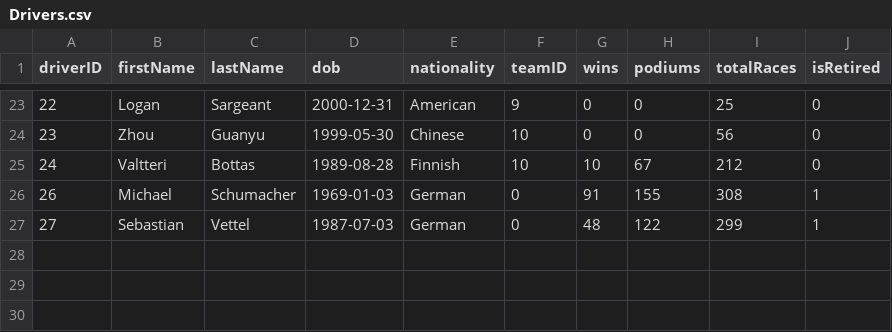
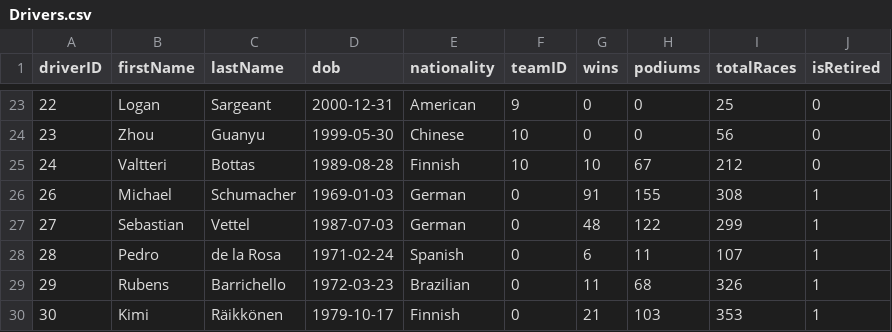
Before and after one commit to Xyine/Project_database_design, a CSV file: Drivers.csv, drawn as a sheet; only a part is shown, gaps mark what is left out; the diff names each change by its address in the sheet, - before the commit and + after, or states it on an @@ line.

Commit message:
THE END, added, circuits and champions info, updated tables, user_state, can handle multiple requests at the same time

```diff
--- a/Drivers.csv
+++ b/Drivers.csv
+row 28: 28 | Pedro | de la Rosa | 1971-02-24 | Spanish | 0 | 6 | 11 | 107 | 1
+row 29: 29 | Rubens | Barrichello | 1972-03-23 | Brazilian | 0 | 11 | 68 | 326 | 1
+row 30: 30 | Kimi | Räikkönen | 1979-10-17 | Finnish | 0 | 21 | 103 | 353 | 1
```
Also changed, not shown: Races.csv, 4 other files.
